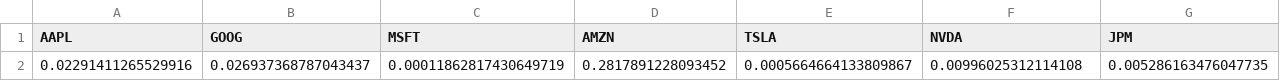
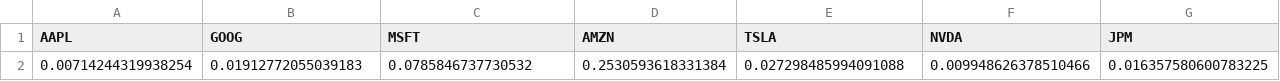
Before and after one commit to MaximoFigueroa457/Repo-Data-Science, a CSV file: best_individual_risk_averse.csv, drawn as a sheet; only a part is shown; removed rows and columns are numbered as before the commit, all else as after; rows hold the shown columns only; the diff names each change by its address in the sheet, - before the commit and + after, or states it on an @@ line.

```diff
--- a/best_individual_risk_averse.csv
+++ b/best_individual_risk_averse.csv
-row 2: 0.02291411265529916 | 0.026937368787043437 | 0.00011862817430649719 | 0.2817891228093452 | 0.0005664664133809867 | 0.00996025312114108 | 0.005286163476047735
+row 2: 0.00714244319938254 | 0.01912772055039183 | 0.0785846737730532 | 0.2530593618331384 | 0.027298485994091088 | 0.009948626378510466 | 0.016357580600783225
```
Also changed, not shown: cumulative_returns_balanced_2018.csv, cumulative_returns_balanced_2019.csv, 30 other files.
